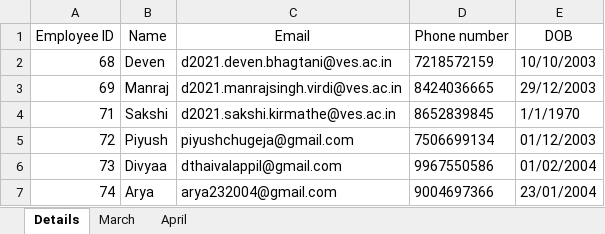
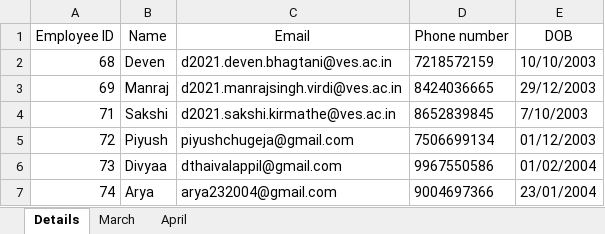
Before and after one commit to piyushchugeja/face-recognition-based-attendance, an Excel workbook: Attendance.xlsx, sheet Details, drawn as a sheet; values as stored, in another font and other column widths than the file's, no borders; the diff names each change by its address in the sheet, - before the commit and + after, or states it on an @@ line.

Commit message:
Update Attendance.xlsx

```diff
--- a/Attendance.xlsx (sheet Details)
+++ b/Attendance.xlsx (sheet Details)
-E4 (DOB): 1/1/1970
+E4 (DOB): 7/10/2003
```
